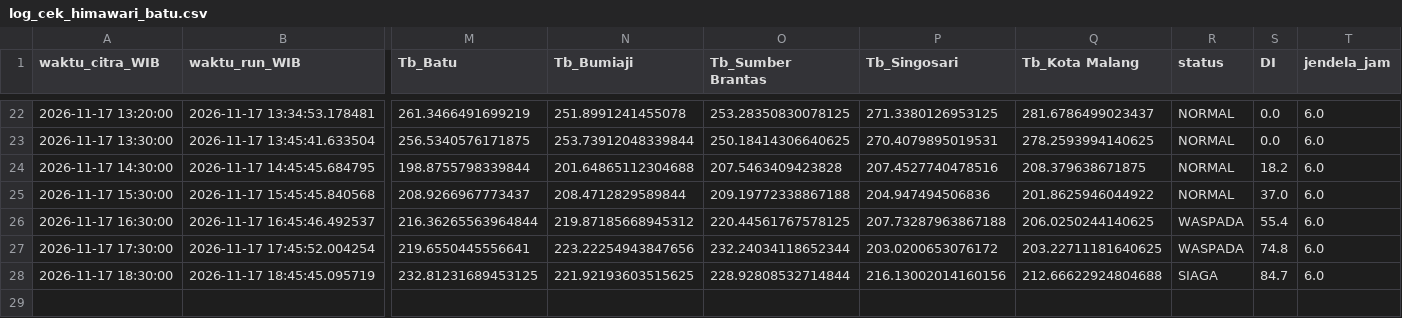
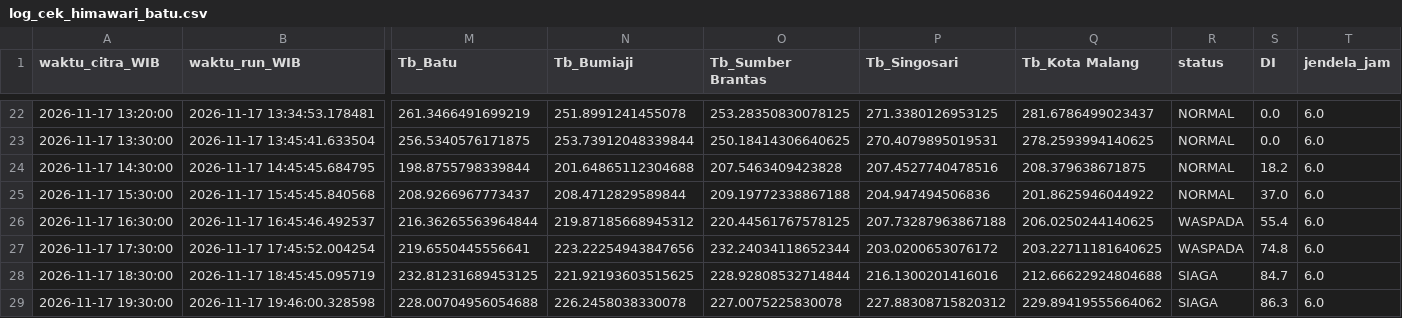
Before and after one commit to bagus2018/pantau-awan-batu, a CSV file: output/log_cek_himawari_batu.csv, drawn as a sheet; only a part is shown, gaps mark what is left out; rows hold the shown columns only; the diff names each change by its address in the sheet, - before the commit and + after, or states it on an @@ line.

```diff
--- a/output/log_cek_himawari_batu.csv
+++ b/output/log_cek_himawari_batu.csv
-P28 (Tb_Singosari): 216.13002014160156
+P28 (Tb_Singosari): 216.1300201416016
+row 29: 2026-11-17 19:30:00 | 2026-11-17 19:46:00.328598 | 228.00704956054688 | 226.2458038330078 | 227.0075225830078 | 227.88308715820312 | 229.89419555664062 | SIAGA | 86.3 | 6.0
```
Also changed, not shown: output/LATEST_banding_historis.csv, output/LATEST_deret_awan.csv, 9 other files.
